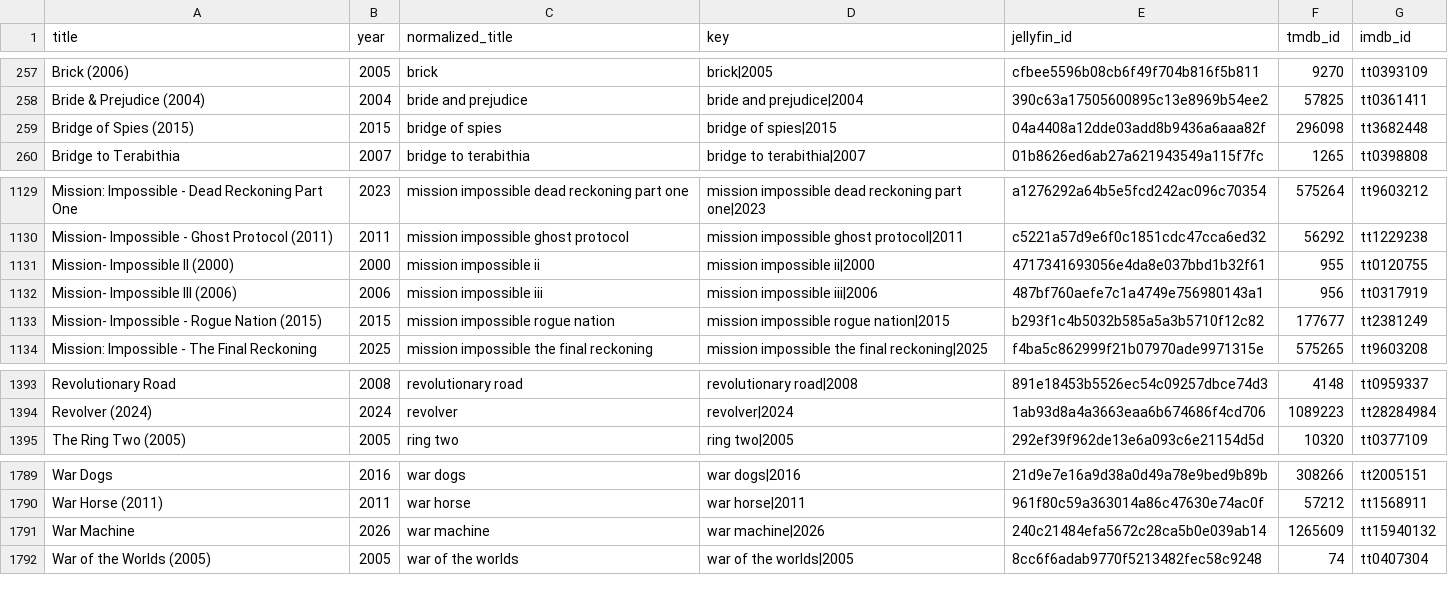
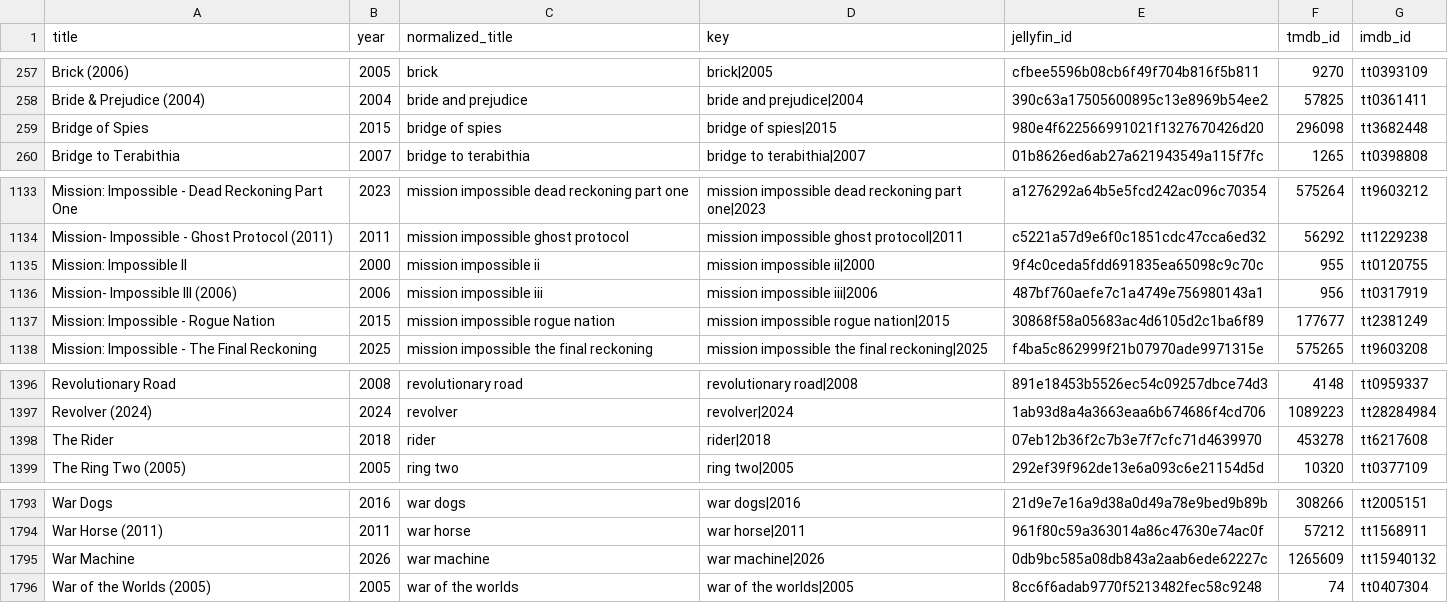
Before and after one commit to ischyron/dulce-jelly, a CSV file: packages/movies-wanted/data/owned_titles.csv, drawn as a sheet; only a part is shown, gaps mark what is left out; the diff covers the shown part only.

```diff
--- a/packages/movies-wanted/data/owned_titles.csv
+++ b/packages/movies-wanted/data/owned_titles.csv
@@ -258,3 +258,3 @@ Brick (2006),2005,brick,brick|2005,cfbee5596b08cb6f49f704b816f5b811,9270,tt03931
 Bride & Prejudice (2004),2004,bride and prejudice,bride and prejudice|2004,390c63a17505600895c13e8969b54ee2,57825,tt0361411
-Bridge of Spies (2015),2015,bridge of spies,bridge of spies|2015,04a4408a12dde03add8b9436a6aaa82f,296098,tt3682448
+Bridge of Spies,2015,bridge of spies,bridge of spies|2015,980e4f622566991021f1327670426d20,296098,tt3682448
 Bridge to Terabithia,2007,bridge to terabithia,bridge to terabithia|2007,01b8626ed6ab27a621943549a115f7fc,1265,tt0398808
@@ -1130,5 +1134,5 @@ Mission: Impossible - Dead Reckoning Part One,2023,mission impossible dead recko
 Mission- Impossible - Ghost Protocol (2011),2011,mission impossible ghost protocol,mission impossible ghost protocol|2011,c5221a57d9e6f0c1851cdc47cca6ed32,56292,tt1229238
-Mission- Impossible II (2000),2000,mission impossible ii,mission impossible ii|2000,4717341693056e4da8e037bbd1b32f61,955,tt0120755
+Mission: Impossible II,2000,mission impossible ii,mission impossible ii|2000,9f4c0ceda5fdd691835ea65098c9c70c,955,tt0120755
 Mission- Impossible III (2006),2006,mission impossible iii,mission impossible iii|2006,487bf760aefe7c1a4749e756980143a1,956,tt0317919
-Mission- Impossible - Rogue Nation (2015),2015,mission impossible rogue nation,mission impossible rogue nation|2015,b293f1c4b5032b585a5a3b5710f12c82,177677,tt2381249
+Mission: Impossible - Rogue Nation,2015,mission impossible rogue nation,mission impossible rogue nation|2015,30868f58a05683ac4d6105d2c1ba6f89,177677,tt2381249
 Mission: Impossible - The Final Reckoning,2025,mission impossible the final reckoning,mission impossible the final reckoning|2025,f4ba5c862999f21b07970ade9971315e,575265,tt9603208
@@ -1394,2 +1397,3 @@ Revolutionary Road,2008,revolutionary road,revolutionary road|2008,891e18453b552
 Revolver (2024),2024,revolver,revolver|2024,1ab93d8a4a3663eaa6b674686f4cd706,1089223,tt28284984
+The Rider,2018,rider,rider|2018,07eb12b36f2c7b3e7f7cfc71d4639970,453278,tt6217608
 The Ring Two (2005),2005,ring two,ring two|2005,292ef39f962de13e6a093c6e21154d5d,10320,tt0377109
@@ -1790,3 +1794,3 @@ War Dogs,2016,war dogs,war dogs|2016,21d9e7e16a9d38a0d49a78e9bed9b89b,308266,tt2
 War Horse (2011),2011,war horse,war horse|2011,961f80c59a363014a86c47630e74ac0f,57212,tt1568911
-War Machine,2026,war machine,war machine|2026,240c21484efa5672c28ca5b0e039ab14,1265609,tt15940132
+War Machine,2026,war machine,war machine|2026,0db9bc585a08db843a2aab6ede62227c,1265609,tt15940132
 War of the Worlds (2005),2005,war of the worlds,war of the worlds|2005,8cc6f6adab9770f5213482fec58c9248,74,tt0407304
```
Also changed, not shown: 4 added rows and 1 removed row elsewhere in this file, packages/movies-wanted/data/english-accepted-candidates.csv, packages/movies-wanted/data/foreign-accepted-candidates.csv, 20 other files.
